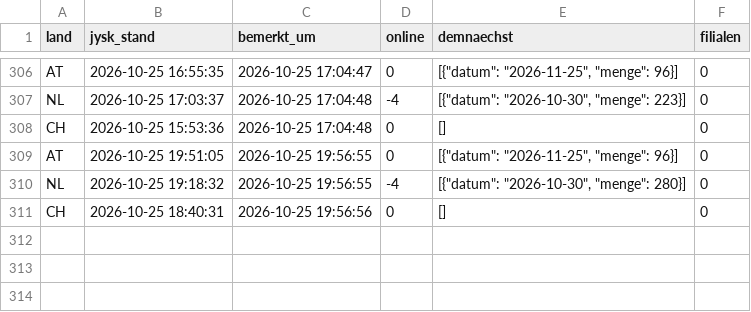
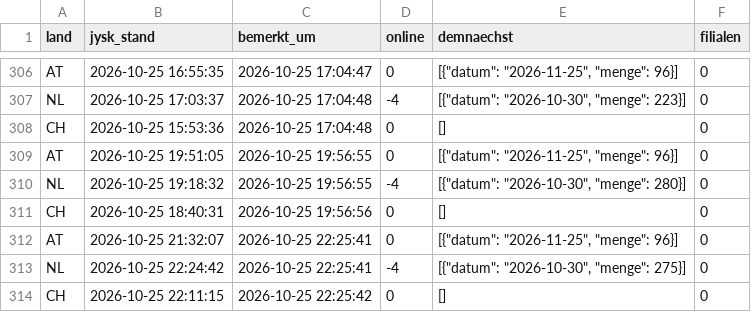
Before and after one commit to Transferdata26/jysk-waechter, a CSV file: aktualisierungen.csv, drawn as a sheet; only a part is shown, gaps mark what is left out.

```diff
--- a/aktualisierungen.csv
+++ b/aktualisierungen.csv
@@ -311 +311,4 @@ NL;2026-10-25 19:18:32;2026-10-25 19:56:55;-4;[{"datum": "2026-10-30", "menge":
 CH;2026-10-25 18:40:31;2026-10-25 19:56:56;0;[];0
+AT;2026-10-25 21:32:07;2026-10-25 22:25:41;0;[{"datum": "2026-11-25", "menge": 96}];0
+NL;2026-10-25 22:24:42;2026-10-25 22:25:41;-4;[{"datum": "2026-10-30", "menge": 275}];0
+CH;2026-10-25 22:11:15;2026-10-25 22:25:42;0;[];0
```
Also changed, not shown: 1 other file.
